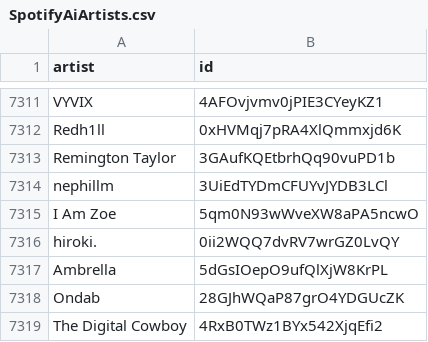
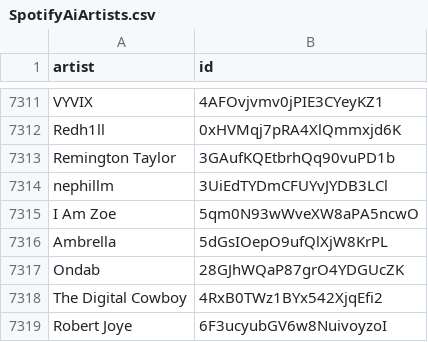
Before and after one commit to CennoxX/spotify-ai-blocker, a CSV file: SpotifyAiArtists.csv, drawn as a sheet; only a part is shown, gaps mark what is left out; the shorter side is filled out with more unchanged rows.

Commit message:
fix  #1058

```diff
--- a/SpotifyAiArtists.csv
+++ b/SpotifyAiArtists.csv
@@ -7315,3 +7315,2 @@ nephillm,3UiEdTYDmCFUYvJYDB3LCl
 I Am Zoe,5qm0N93wWveXW8aPA5ncwO
-hiroki.,0ii2WQQ7dvRV7wrGZ0LvQY
 Ambrella,5dGsIOepO9ufQlXjW8KrPL
```
